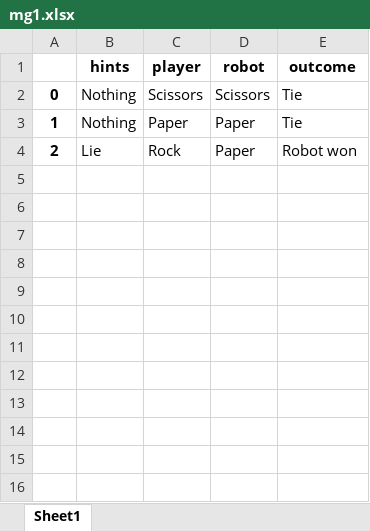
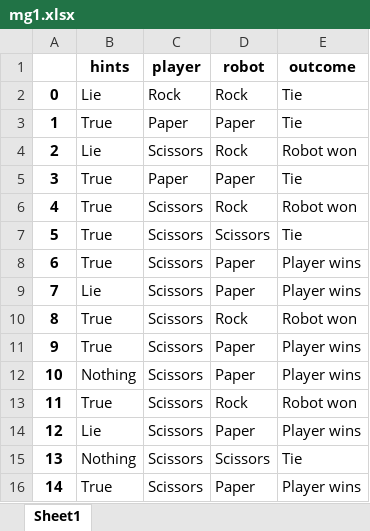
Before and after one commit to MGardien/LyingRobotHRI, an Excel workbook: data/mg1.xlsx, sheet Sheet1, drawn as a sheet; values as stored, in another font and other column widths than the file's, no borders; the diff names each change by its address in the sheet, - before the commit and + after, or states it on an @@ line.

```diff
--- a/data/mg1.xlsx (sheet Sheet1)
+++ b/data/mg1.xlsx (sheet Sheet1)
-B2 (hints): Nothing
+B2 (hints): Lie
-C2 (player): Scissors
+C2 (player): Rock
-D2 (robot): Scissors
+D2 (robot): Rock
-B3 (hints): Nothing
+B3 (hints): True
-C4 (player): Rock
+C4 (player): Scissors
-D4 (robot): Paper
+D4 (robot): Rock
+row 5: 3 | True | Paper | Paper | Tie
+row 6: 4 | True | Scissors | Rock | Robot won
+row 7: 5 | True | Scissors | Scissors | Tie
+row 8: 6 | True | Scissors | Paper | Player wins
+row 9: 7 | Lie | Scissors | Paper | Player wins
+row 10: 8 | True | Scissors | Rock | Robot won
+row 11: 9 | True | Scissors | Paper | Player wins
+row 12: 10 | Nothing | Scissors | Paper | Player wins
+row 13: 11 | True | Scissors | Rock | Robot won
+row 14: 12 | Lie | Scissors | Paper | Player wins
+row 15: 13 | Nothing | Scissors | Scissors | Tie
+row 16: 14 | True | Scissors | Paper | Player wins
```
Also changed, not shown: 2 other files.
